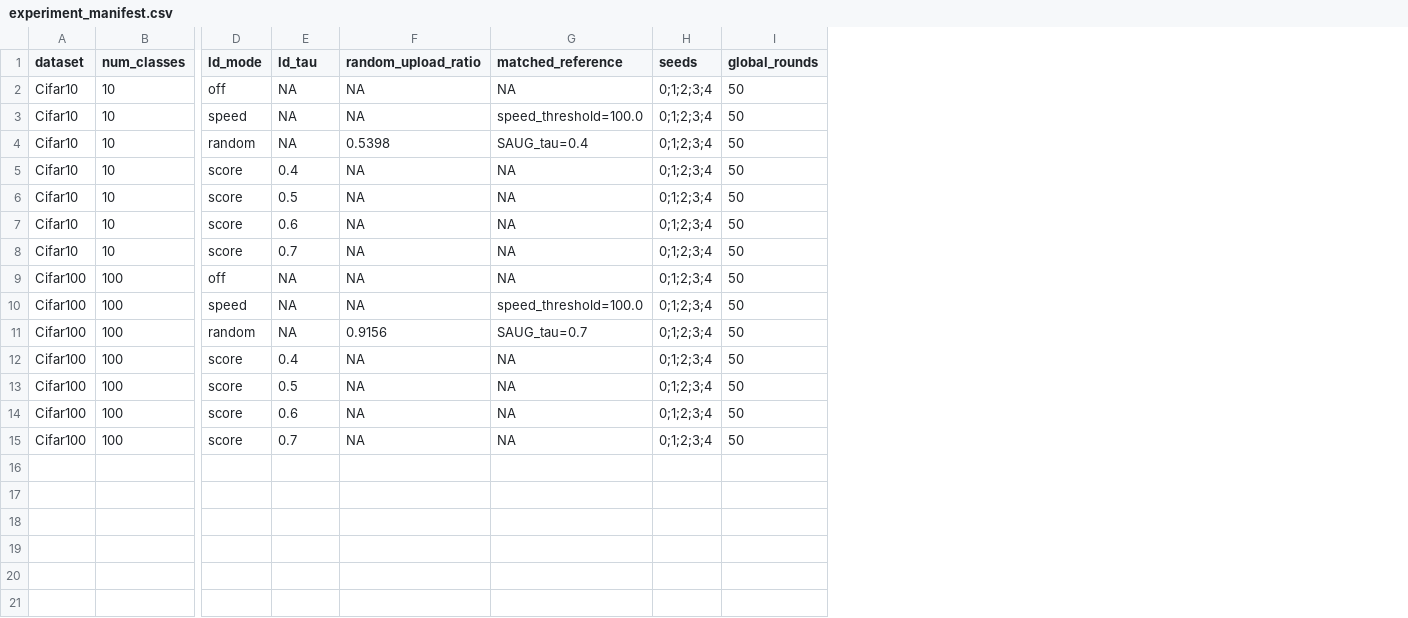
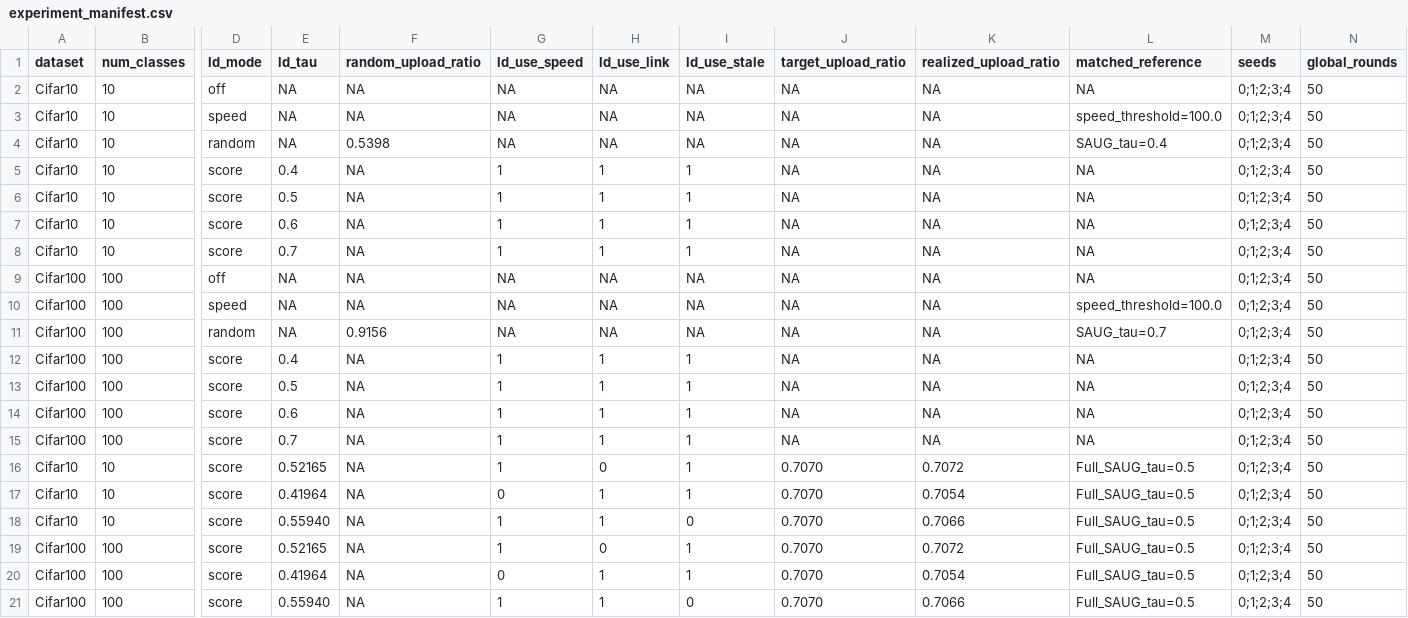
Before and after one commit to longlongzaizhene/SAUG-PFLlib, a CSV file: reproducibility/experiment_manifest.csv, drawn as a sheet; only a part is shown, gaps mark what is left out; rows hold the shown columns only; the diff names each change by its address in the sheet, - before the commit and + after, or states it on an @@ line.

Commit message:
Correct the upload-budget-matched ablation configuration
Replace the fixed-threshold ablation files with the verified matched thresholds, state-factor switches, manifest entries, and 30-run execution script.

```diff
--- a/reproducibility/experiment_manifest.csv
+++ b/reproducibility/experiment_manifest.csv
+column G (ld_use_speed), rows 2-15: NA | NA | NA | 1 | 1 | 1 | 1 | NA | NA | NA | 1 | 1 | 1 | 1
+column H (ld_use_link), rows 2-15: NA | NA | NA | 1 | 1 | 1 | 1 | NA | NA | NA | 1 | 1 | 1 | 1
+column I (ld_use_stale), rows 2-15: NA | NA | NA | 1 | 1 | 1 | 1 | NA | NA | NA | 1 | 1 | 1 | 1
+column J (target_upload_ratio), rows 2-15: all NA
+column K (realized_upload_ratio), rows 2-15: all NA
+row 16: Cifar10 | 10 | score | 0.52165 | NA | 1 | 0 | 1 | 0.7070 | 0.7072 | Full_SAUG_tau=0.5 | 0;1;2;3;4 | 50
+row 17: Cifar10 | 10 | score | 0.41964 | NA | 0 | 1 | 1 | 0.7070 | 0.7054 | Full_SAUG_tau=0.5 | 0;1;2;3;4 | 50
+row 18: Cifar10 | 10 | score | 0.55940 | NA | 1 | 1 | 0 | 0.7070 | 0.7066 | Full_SAUG_tau=0.5 | 0;1;2;3;4 | 50
+row 19: Cifar100 | 100 | score | 0.52165 | NA | 1 | 0 | 1 | 0.7070 | 0.7072 | Full_SAUG_tau=0.5 | 0;1;2;3;4 | 50
+row 20: Cifar100 | 100 | score | 0.41964 | NA | 0 | 1 | 1 | 0.7070 | 0.7054 | Full_SAUG_tau=0.5 | 0;1;2;3;4 | 50
+row 21: Cifar100 | 100 | score | 0.55940 | NA | 1 | 1 | 0 | 0.7070 | 0.7066 | Full_SAUG_tau=0.5 | 0;1;2;3;4 | 50
```
Also changed, not shown: 7 other files.
